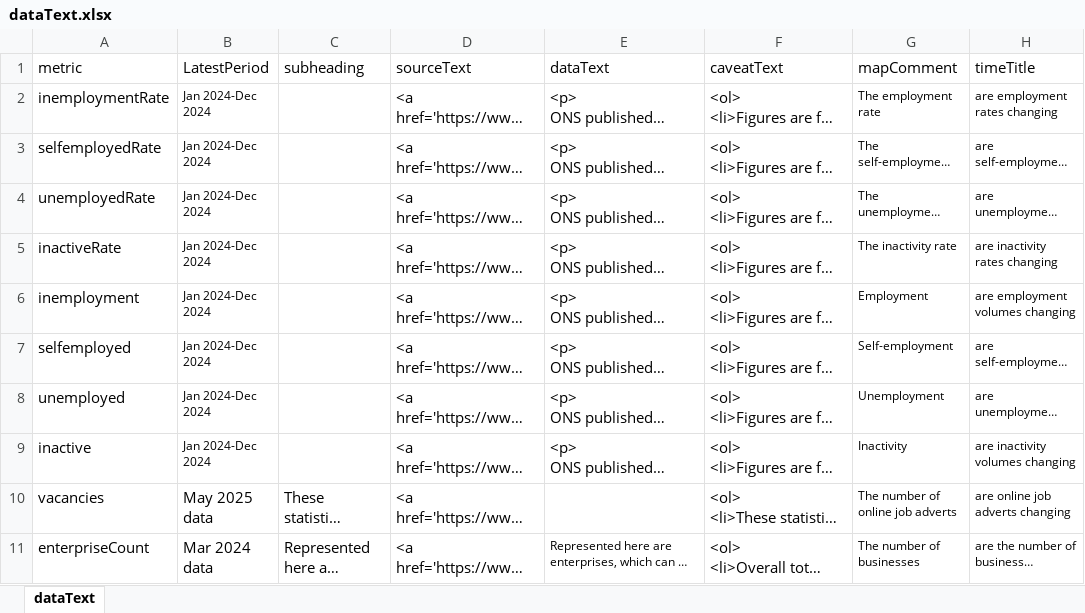
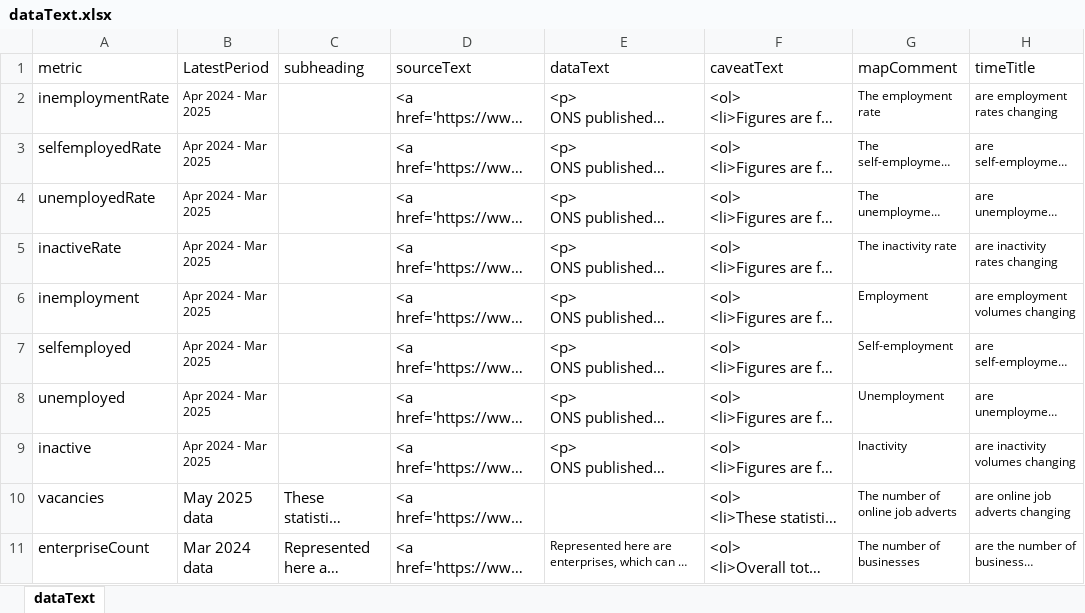
Before and after one commit to dfe-analytical-services/lsip_dashboard, an Excel workbook: Data/3-2_dataText/dataText.xlsx, sheet dataText, drawn as a sheet; only a part is shown; long unchanged cells end in …; values as stored, in another font and other column widths than the file's, no borders; the diff names each change by its address in the sheet, - before the commit and + after, or states it on an @@ line.

Commit message:
Update to latest APS data Update data sources and text tables Run tests

```diff
--- a/Data/3-2_dataText/dataText.xlsx (sheet dataText)
+++ b/Data/3-2_dataText/dataText.xlsx (sheet dataText)
-B2:B9 (LatestPeriod): Jan 2024-Dec 2024
+B2:B9 (LatestPeriod): Apr 2024 - Mar 2025
```
Also changed, not shown: Data/3-1_DataTable/DataTable.xlsx, 20 other files.
